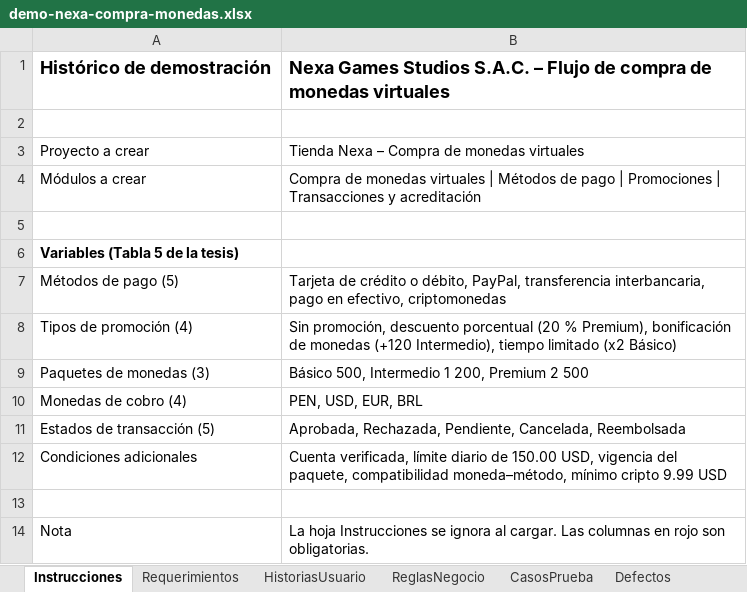
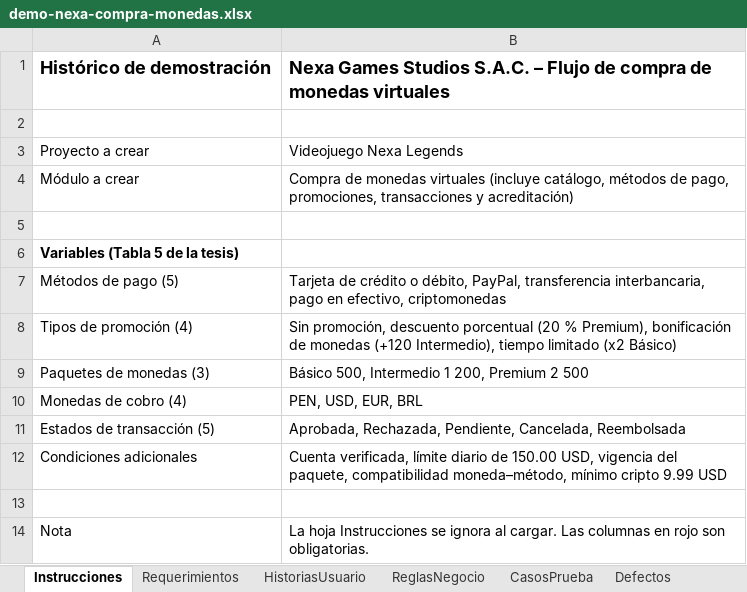
Before and after one commit to Lascencion/Proyecto-UPC, an Excel workbook: docs/demo/demo-nexa-compra-monedas.xlsx, sheet Instrucciones, drawn as a sheet; values as stored, in another font and other column widths than the file's, no borders; the diff names each change by its address in the sheet, - before the commit and + after, or states it on an @@ line.

```diff
--- a/docs/demo/demo-nexa-compra-monedas.xlsx (sheet Instrucciones)
+++ b/docs/demo/demo-nexa-compra-monedas.xlsx (sheet Instrucciones)
-B3: Tienda Nexa – Compra de monedas virtuales
+B3: Videojuego Nexa Legends
-A4: Módulos a crear
+A4: Módulo a crear
-B4: …monedas virtuales | Métodos de pago | Promociones | Transacciones y acreditación
+B4: …monedas virtuales (incluye catálogo, métodos de pago, promociones, transacciones y acreditación)
```
Also changed, not shown: sheet CasosPrueba, sheet ReglasNegocio, sheet Requerimientos, sheet HistoriasUsuario, sheet Defectos, 1 other file.
